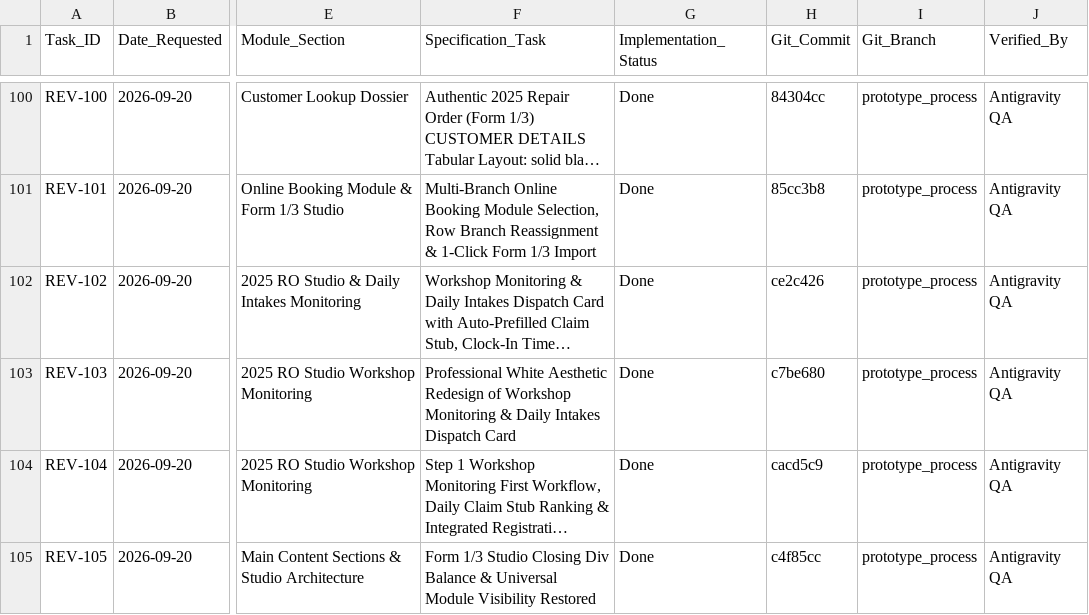
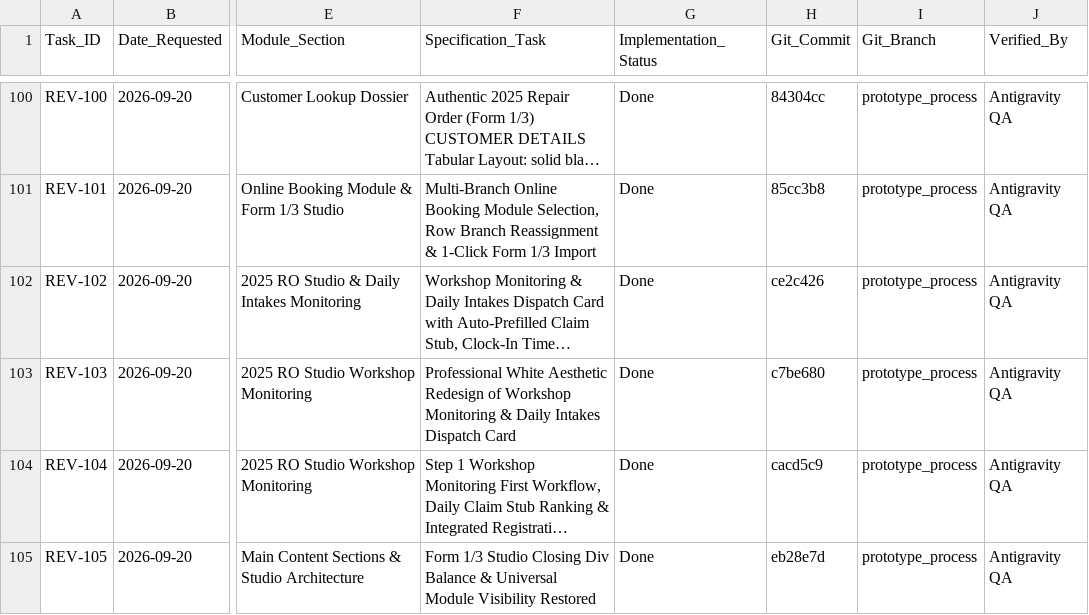
Before and after one commit to Justin-stack101/Hontech_Main_Active_Development_PHP_SQL, a CSV file: Revisions checklist.csv, drawn as a sheet; only a part is shown, gaps mark what is left out; long unchanged cells end in …; the diff names each change by its address in the sheet, - before the commit and + after, or states it on an @@ line.

Commit message:
docs(REV-105): finalize commit hash in Revisions checklist

```diff
--- a/Revisions checklist.csv
+++ b/Revisions checklist.csv
-H105 (Git_Commit): c4f85cc
+H105 (Git_Commit): eb28e7d
```
